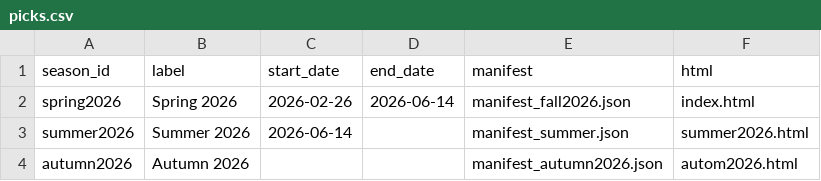
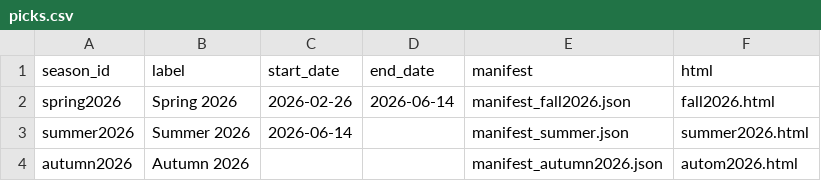
Before and after one commit to deenersin-png/septa-scheduler, a CSV file: picks.csv, drawn as a sheet.

Commit message:
Update HTML file reference for Spring 2026

```diff
--- a/picks.csv
+++ b/picks.csv
@@ -1,3 +1,3 @@
 season_id,label,start_date,end_date,manifest,html
-spring2026,Spring 2026,2026-02-26,2026-06-14,manifest_fall2026.json,index.html
+spring2026,Spring 2026,2026-02-26,2026-06-14,manifest_fall2026.json,fall2026.html
 summer2026,Summer 2026,2026-06-14,,manifest_summer.json,summer2026.html
```
